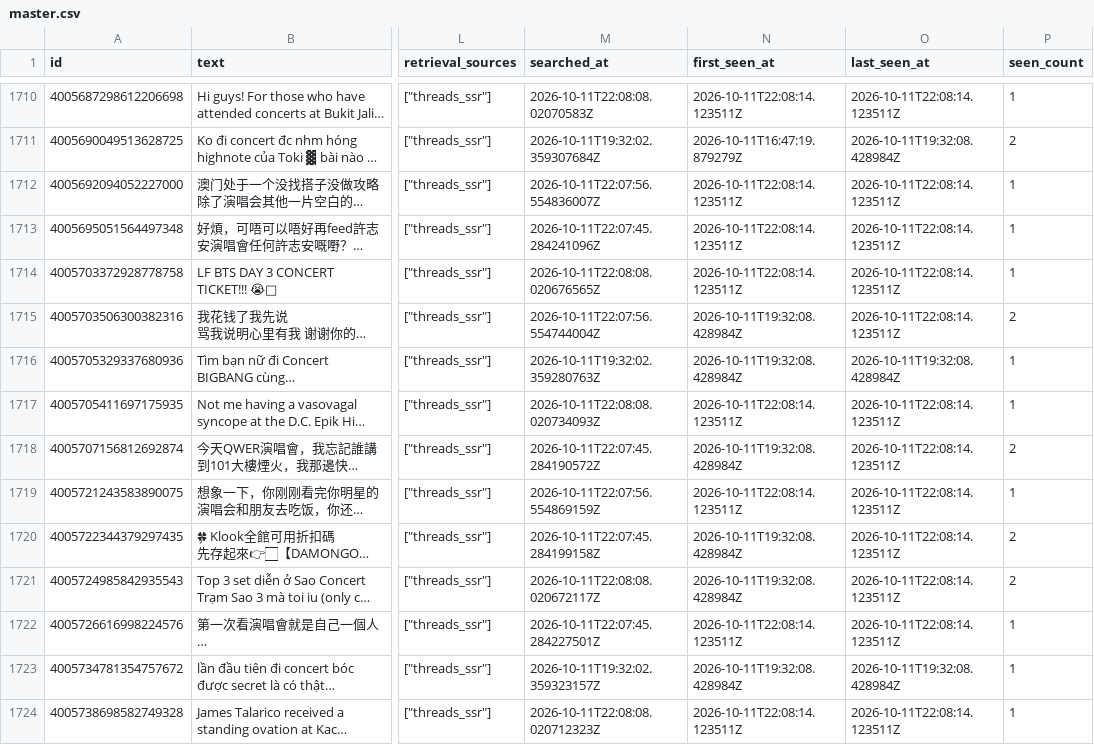
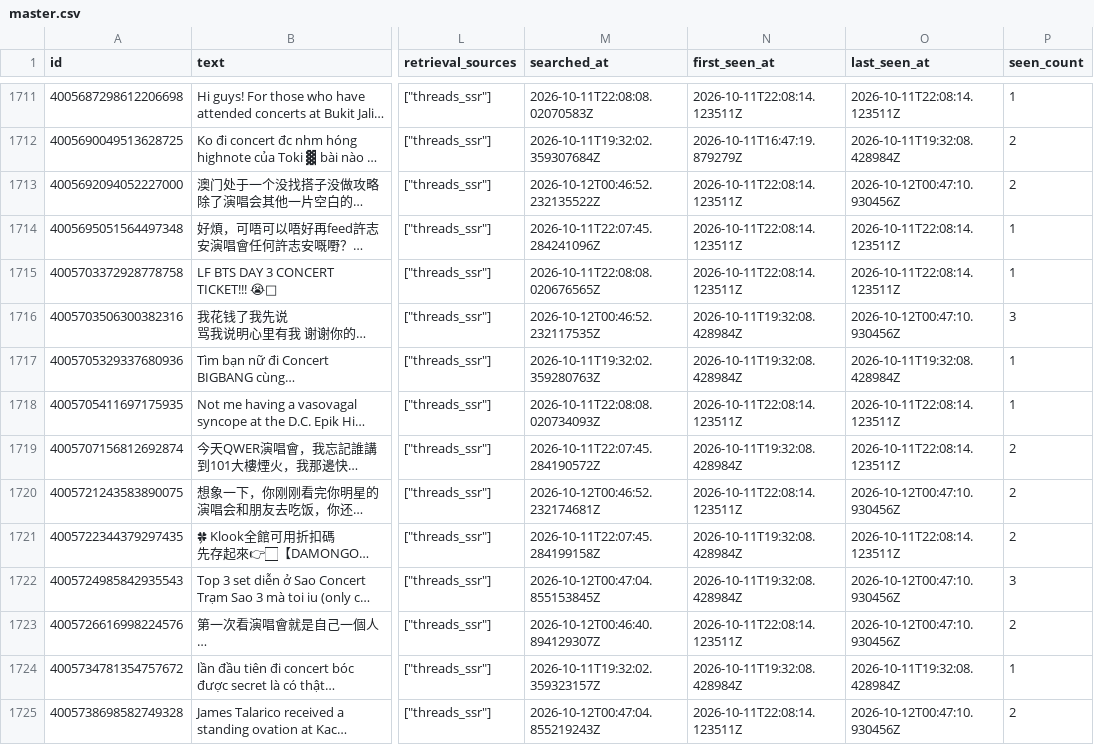
Before and after one commit to Gabriel-chun/threads-cli-nextstop, a CSV file: collector/archive/latest/master.csv, drawn as a sheet; only a part is shown, gaps mark what is left out; long unchanged cells end in …; addresses are those after the commit; the diff covers the shown part only; the diff names each change by its address in the sheet, - before the commit and + after, or states it on an @@ line.

```diff
--- a/collector/archive/latest/master.csv
+++ b/collector/archive/latest/master.csv
-M1713 (searched_at): 2026-10-11T22:07:56.554836007Z
+M1713 (searched_at): 2026-10-12T00:46:52.232135522Z
-O1713 (last_seen_at): 2026-10-11T22:08:14.123511Z
+O1713 (last_seen_at): 2026-10-12T00:47:10.930456Z
-P1713 (seen_count): 1
+P1713 (seen_count): 2
-M1716 (searched_at): 2026-10-11T22:07:56.554744004Z
+M1716 (searched_at): 2026-10-12T00:46:52.232117535Z
-O1716 (last_seen_at): 2026-10-11T22:08:14.123511Z
+O1716 (last_seen_at): 2026-10-12T00:47:10.930456Z
-P1716 (seen_count): 2
+P1716 (seen_count): 3
-M1720 (searched_at): 2026-10-11T22:07:56.554869159Z
+M1720 (searched_at): 2026-10-12T00:46:52.232174681Z
-O1720 (last_seen_at): 2026-10-11T22:08:14.123511Z
+O1720 (last_seen_at): 2026-10-12T00:47:10.930456Z
-P1720 (seen_count): 1
+P1720 (seen_count): 2
-M1722 (searched_at): 2026-10-11T22:08:08.020672117Z
+M1722 (searched_at): 2026-10-12T00:47:04.855153845Z
-O1722:O1723 (last_seen_at): 2026-10-11T22:08:14.123511Z
+O1722:O1723 (last_seen_at): 2026-10-12T00:47:10.930456Z
-P1722 (seen_count): 2
+P1722 (seen_count): 3
-M1723 (searched_at): 2026-10-11T22:07:45.284227501Z
+M1723 (searched_at): 2026-10-12T00:46:40.894129307Z
-P1723 (seen_count): 1
+P1723 (seen_count): 2
-M1725 (searched_at): 2026-10-11T22:08:08.020712323Z
+M1725 (searched_at): 2026-10-12T00:47:04.855219243Z
-O1725 (last_seen_at): 2026-10-11T22:08:14.123511Z
+O1725 (last_seen_at): 2026-10-12T00:47:10.930456Z
-P1725 (seen_count): 1
+P1725 (seen_count): 2
```
Also changed, not shown: 5 added rows and 51 edited cells elsewhere in this file, 12 other files.
